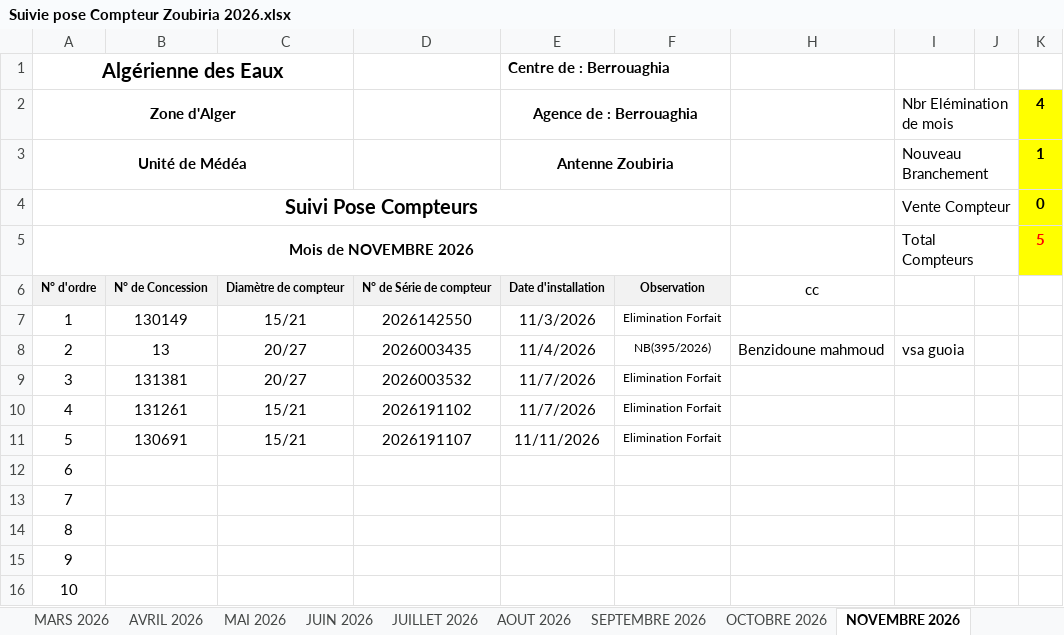
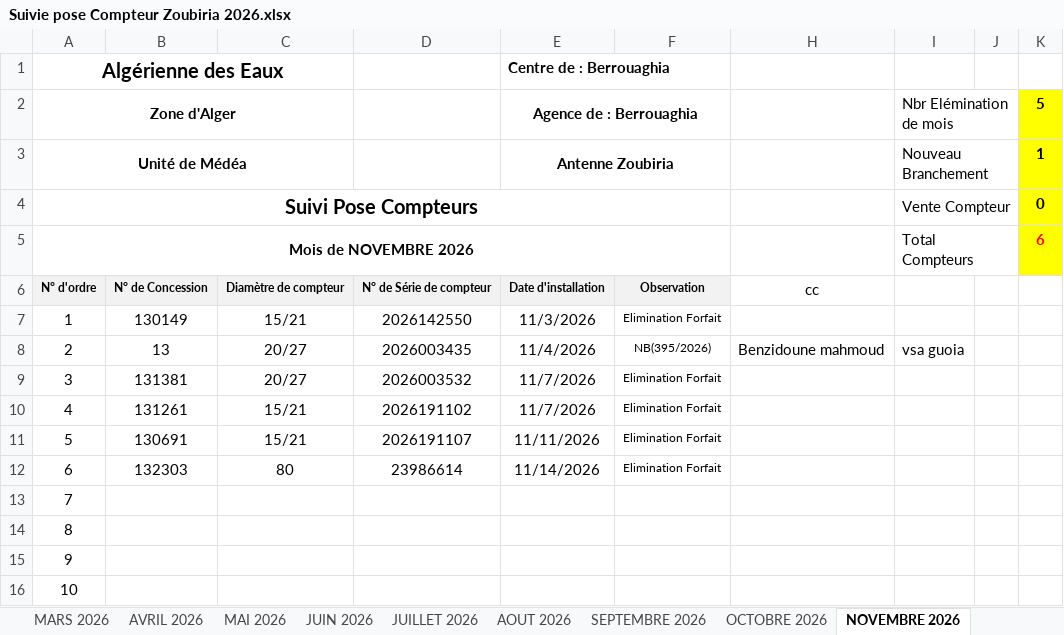
Before and after one commit to Lounnaci-gi/pose_compteur, an Excel workbook: Gestion Stock 2026/Gestion de Stock Zoubiria/Suivie pose Compteur Zoubiria 2026.xlsx, sheet NOVEMBRE 2026, drawn as a sheet; only a part is shown; values as stored, in another font and other column widths than the file's, no borders; charts and pictures not drawn; the diff names each change by its address in the sheet, - before the commit and + after, or states it on an @@ line.

Commit message:
14112026

```diff
--- a/Gestion Stock 2026/Gestion de Stock Zoubiria/Suivie pose Compteur Zoubiria 2026.xlsx (sheet NOVEMBRE 2026)
+++ b/Gestion Stock 2026/Gestion de Stock Zoubiria/Suivie pose Compteur Zoubiria 2026.xlsx (sheet NOVEMBRE 2026)
-K2: 4
+K2: 5
-K5: 5
+K5: 6
-B12: (empty)
+B12: 132303
-C12: (empty)
+C12: 80
-D12: (empty)
+D12: 23986614
-E12 (Centre de : Berrouaghia): (empty)
+E12 (Centre de : Berrouaghia): 11/14/2026
-F12: (empty)
+F12: Elimination Forfait
```
